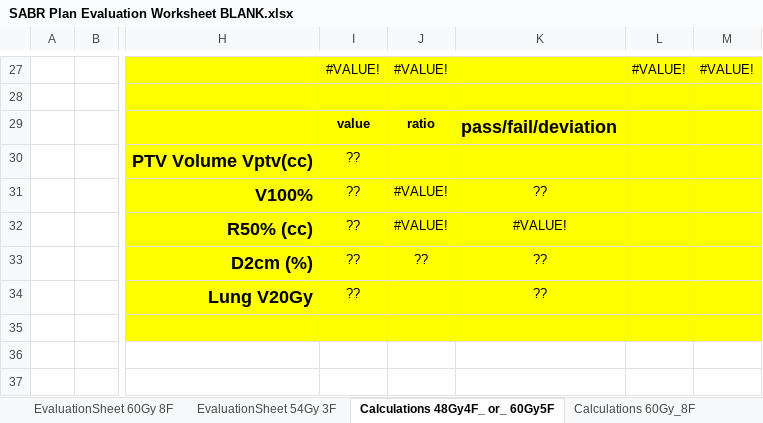
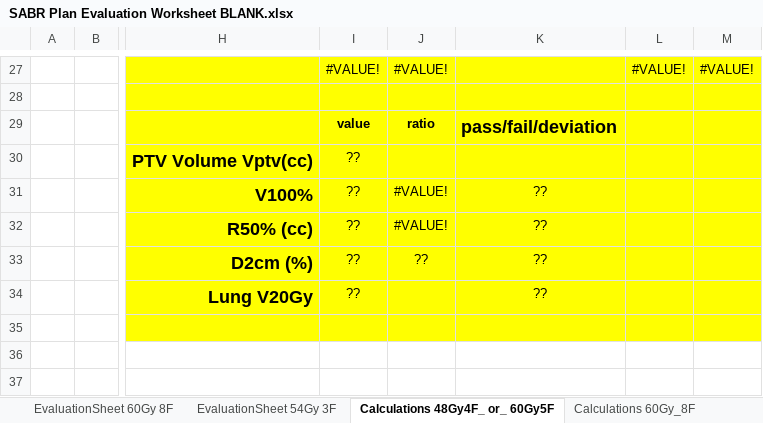
Before and after one commit to GregSal/PlanEvaluation, an Excel workbook: Data/SABR Plan Evaluation Worksheet BLANK.xlsx, sheet Calculations 48Gy4F_ or_ 60Gy5F, drawn as a sheet; only a part is shown, gaps mark what is left out; values as stored, in another font and other column widths than the file's, no borders; charts and pictures not drawn; the diff names each change by its address in the sheet, - before the commit and + after, or states it on an @@ line.

```diff
--- a/Data/SABR Plan Evaluation Worksheet BLANK.xlsx (sheet Calculations 48Gy4F_ or_ 60Gy5F)
+++ b/Data/SABR Plan Evaluation Worksheet BLANK.xlsx (sheet Calculations 48Gy4F_ or_ 60Gy5F)
-K32: #VALUE!
+K32: ??
```
Also changed, not shown: sheet EvaluationSheet 60Gy 8F, sheet EvaluationSheet 48Gy4F 60Gy5F, sheet EvaluationSheet 54Gy 3F, formulas that keep their value, 10 other files.
